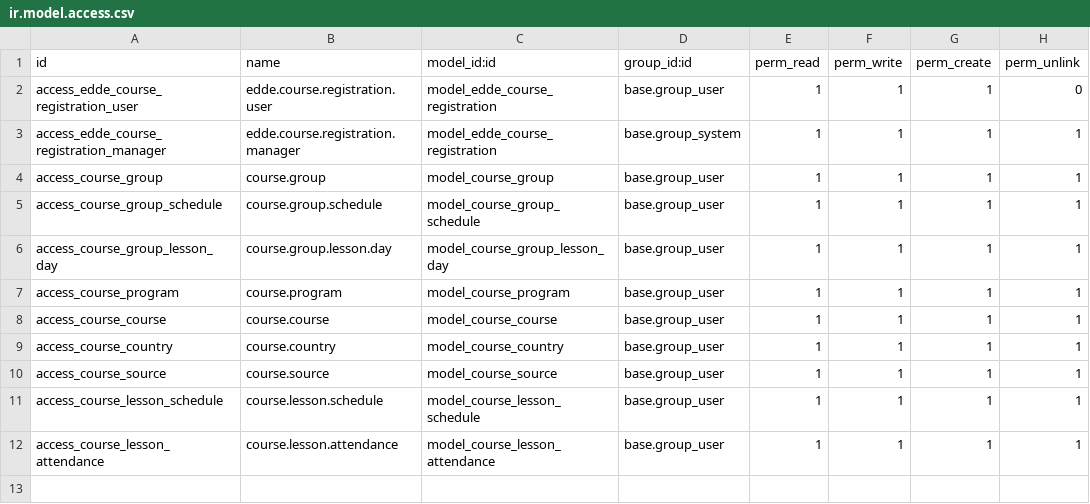
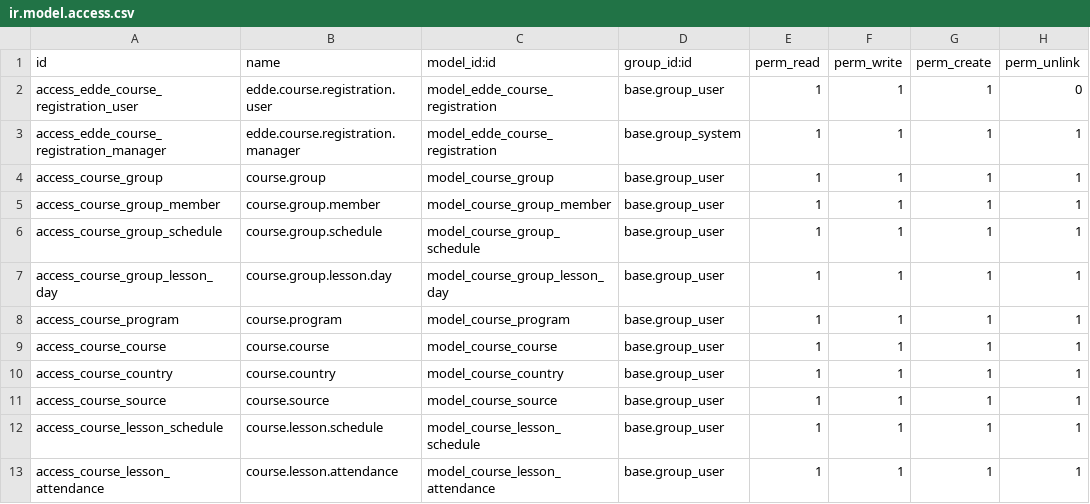
Before and after one commit to 7aim/EddeOdoo, a CSV file: security/ir.model.access.csv, drawn as a sheet.

```diff
--- a/security/ir.model.access.csv
+++ b/security/ir.model.access.csv
@@ -4,2 +4,3 @@ access_edde_course_registration_manager,edde.course.registration.manager,model_e
 access_course_group,course.group,model_course_group,base.group_user,1,1,1,1
+access_course_group_member,course.group.member,model_course_group_member,base.group_user,1,1,1,1
 access_course_group_schedule,course.group.schedule,model_course_group_schedule,base.group_user,1,1,1,1
```
Also changed, not shown: 6 other files.
